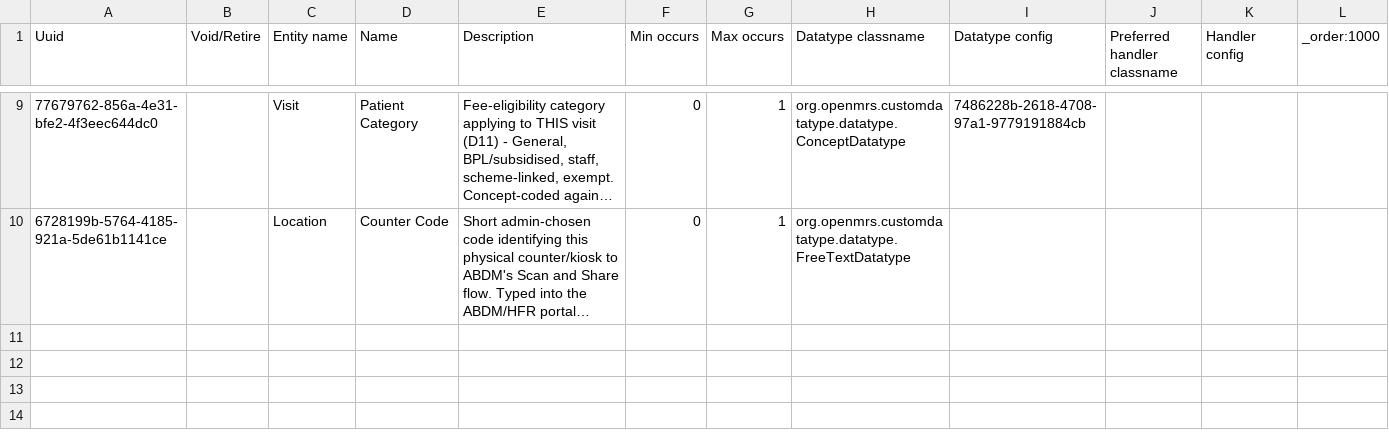
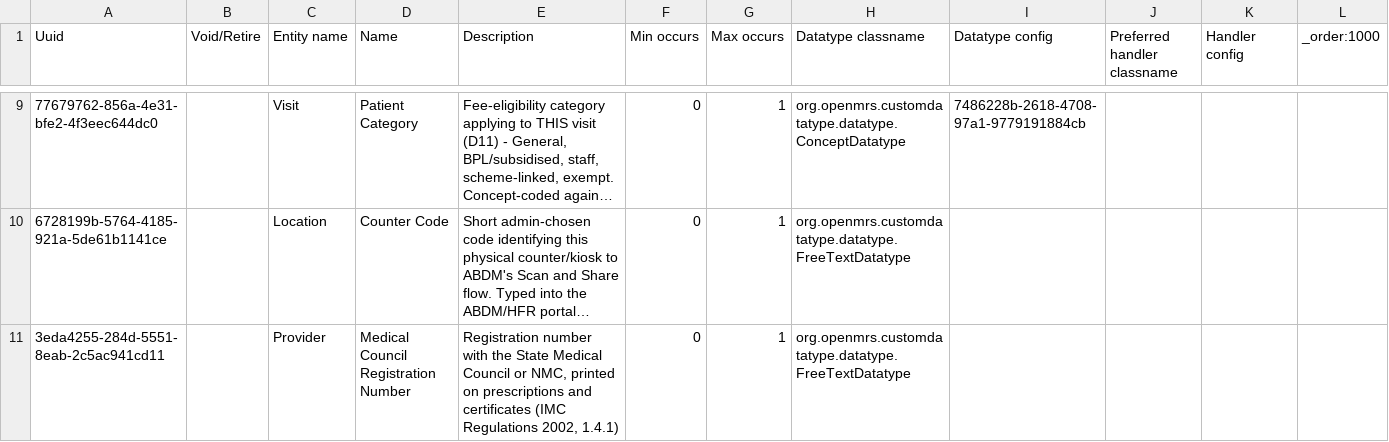
Before and after one commit to Habib-Bushira-Consultancy/openmrs-content-referenceapplication-india, a CSV file: configuration/backend_configuration/attributetypes/attribute_types-core_india.csv, drawn as a sheet; only a part is shown, gaps mark what is left out; long unchanged cells end in …; the diff names each change by its address in the sheet, - before the commit and + after, or states it on an @@ line.

```diff
--- a/configuration/backend_configuration/attributetypes/attribute_types-core_india.csv
+++ b/configuration/backend_configuration/attributetypes/attribute_types-core_india.csv
+row 11: 3eda4255-284d-5551-8eab-2c5ac941cd11 |  | Provider | Medical Council Registration Number | Registration number with the State Medical Council or NMC, printed on prescriptions and certificates (IMC Regulations 2002, 1.4.1) | 0 | 1 | org.openmrs.customdatatype.datatype.FreeTextDatatype
```
Also changed, not shown: configuration/backend_configuration/concepts/hisp_india_registration-core_india.csv, configuration/backend_configuration/encountertypes/encountertypes-core_india.csv, 9 other files.
